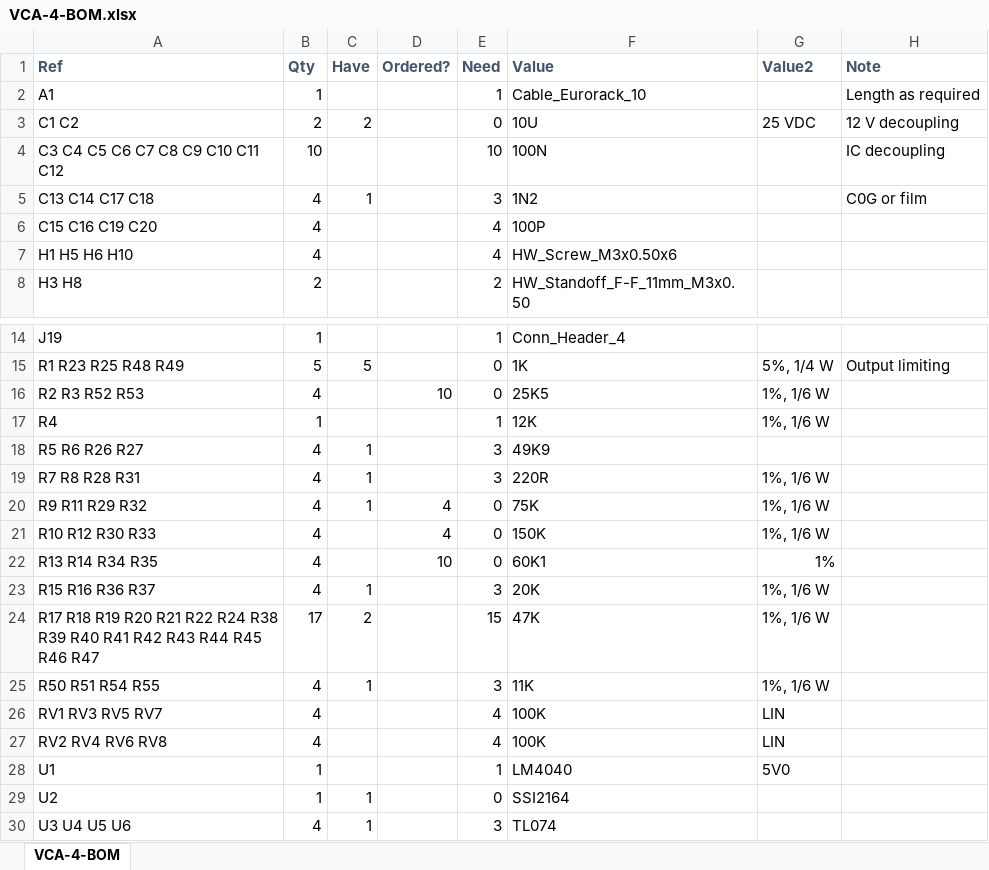
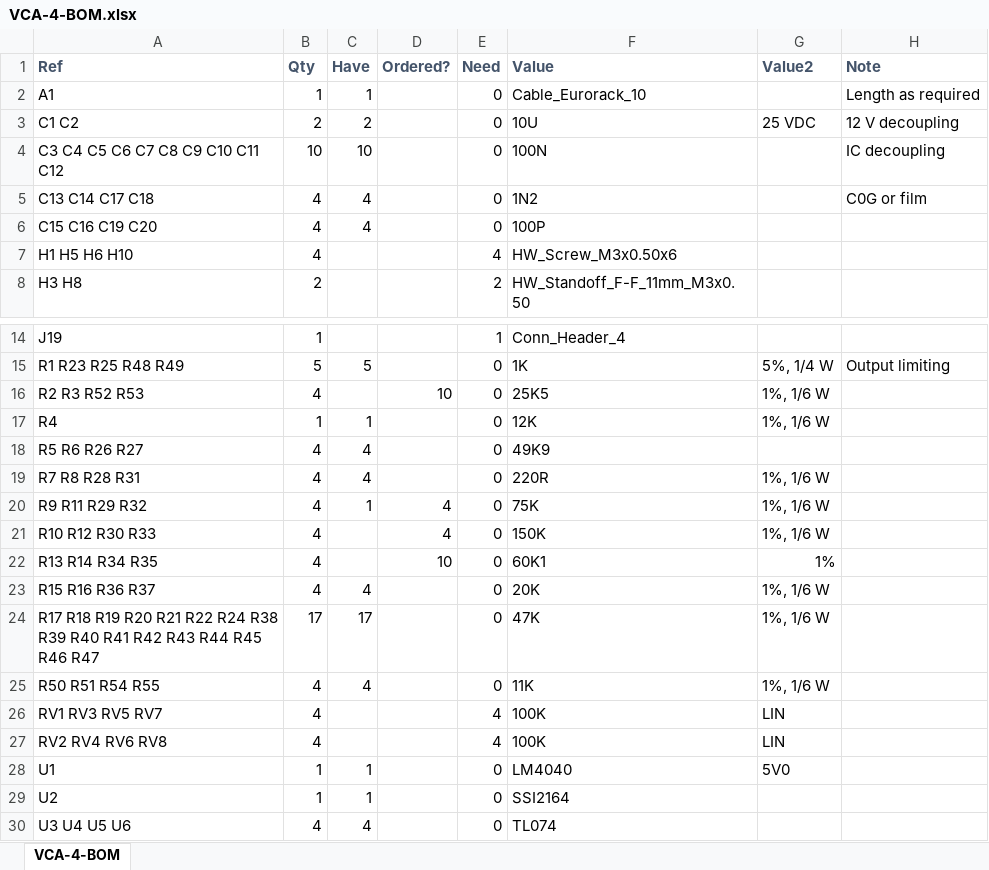
Before and after one commit to Len42/Synth, an Excel workbook: modules/VCA-4/VCA-4-BOM.xlsx, sheet VCA-4-BOM, drawn as a sheet; only a part is shown, gaps mark what is left out; values as stored, in another font and other column widths than the file's, no borders; conditional formats not drawn; the diff names each change by its address in the sheet, - before the commit and + after, or states it on an @@ line.

Commit message:
VCA-4: BOM stuff

```diff
--- a/modules/VCA-4/VCA-4-BOM.xlsx (sheet VCA-4-BOM)
+++ b/modules/VCA-4/VCA-4-BOM.xlsx (sheet VCA-4-BOM)
-C2 (Have): (empty)
+C2 (Have): 1
-E2 (Need): 1
+E2 (Need): 0
-C4 (Have): (empty)
+C4 (Have): 10
-E4 (Need): 10
+E4 (Need): 0
-C5 (Have): 1
+C5 (Have): 4
-E5 (Need): 3
+E5 (Need): 0
-C6 (Have): (empty)
+C6 (Have): 4
-E6 (Need): 4
+E6 (Need): 0
-C17 (Have): (empty)
+C17 (Have): 1
-E17 (Need): 1
+E17 (Need): 0
-C18:C19 (Have): 1
+C18:C19 (Have): 4
-E18:E19 (Need): 3
+E18:E19 (Need): 0
-C23 (Have): 1
+C23 (Have): 4
-E23 (Need): 3
+E23 (Need): 0
-C24 (Have): 2
+C24 (Have): 17
-E24 (Need): 15
+E24 (Need): 0
-C25 (Have): 1
+C25 (Have): 4
-E25 (Need): 3
+E25 (Need): 0
-C28 (Have): (empty)
+C28 (Have): 1
-E28 (Need): 1
+E28 (Need): 0
-C30 (Have): 1
+C30 (Have): 4
-E30 (Need): 3
+E30 (Need): 0
```
